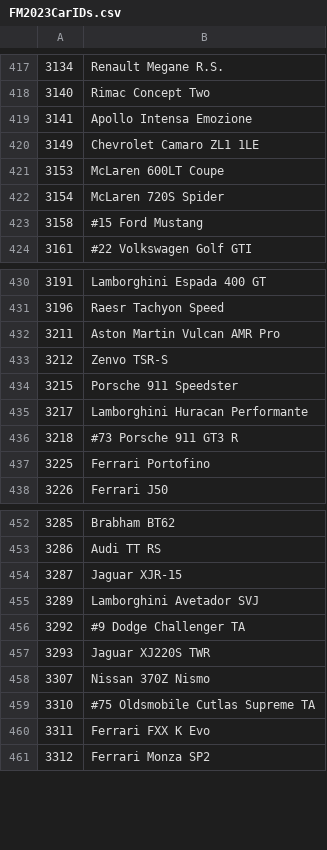
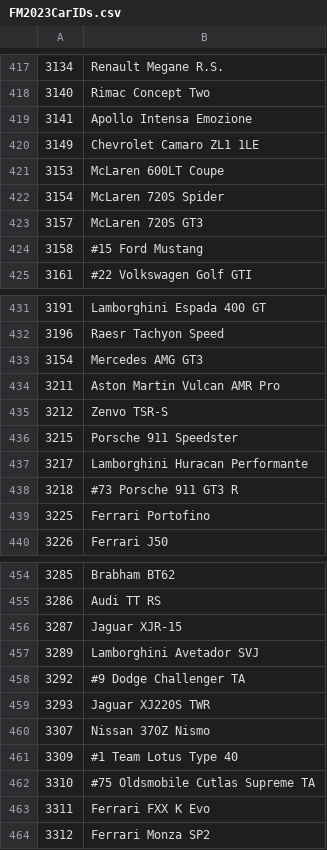
Before and after one commit to Forzurda/ForzaMotorsport2023CarIDs, a CSV file: FM2023CarIDs.csv, drawn as a sheet; only a part is shown, gaps mark what is left out.

Commit message:
Update FM2023CarIDs.csv
Added Lotus Type 40, McLaren GT3 and Mercedes AMG GT3

```diff
--- a/FM2023CarIDs.csv
+++ b/FM2023CarIDs.csv
@@ -422,2 +422,3 @@
 3154	McLaren 720S Spider
+3157	McLaren 720S GT3
 3158	#15 Ford Mustang
@@ -431,2 +432,3 @@
 3196	Raesr Tachyon Speed
+3154	Mercedes AMG GT3
 3211	Aston Martin Vulcan AMR Pro
@@ -458,2 +460,3 @@
 3307	Nissan 370Z Nismo
+3309	#1 Team Lotus Type 40
 3310	#75 Oldsmobile Cutlas Supreme TA
```
